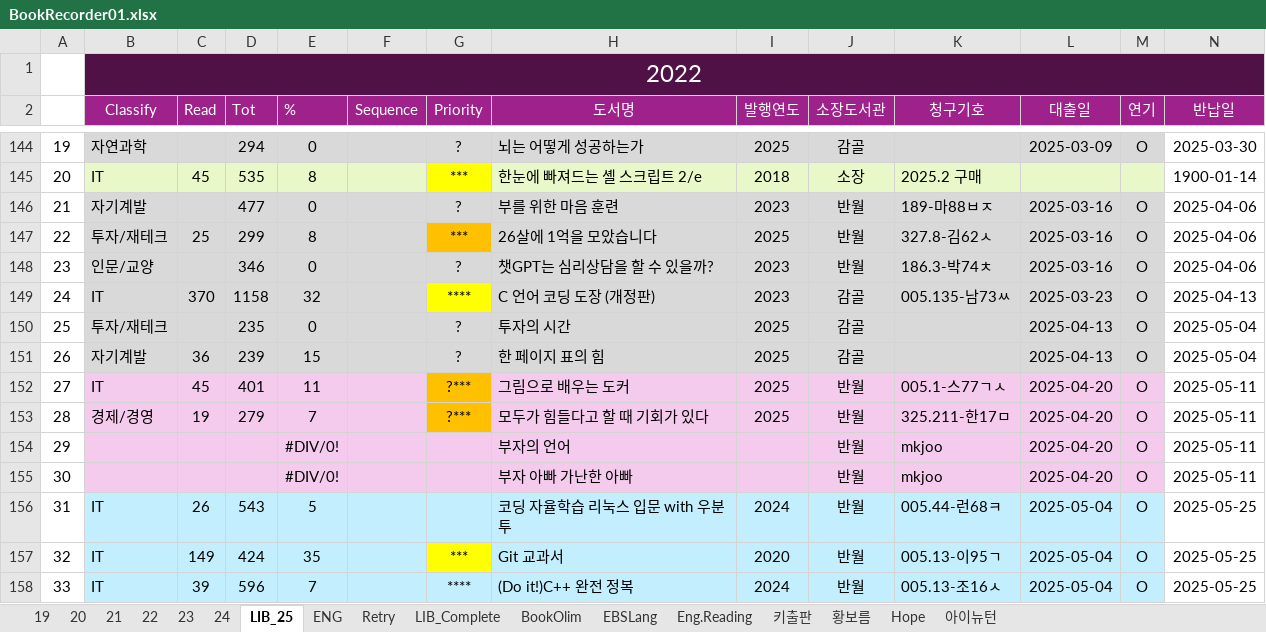
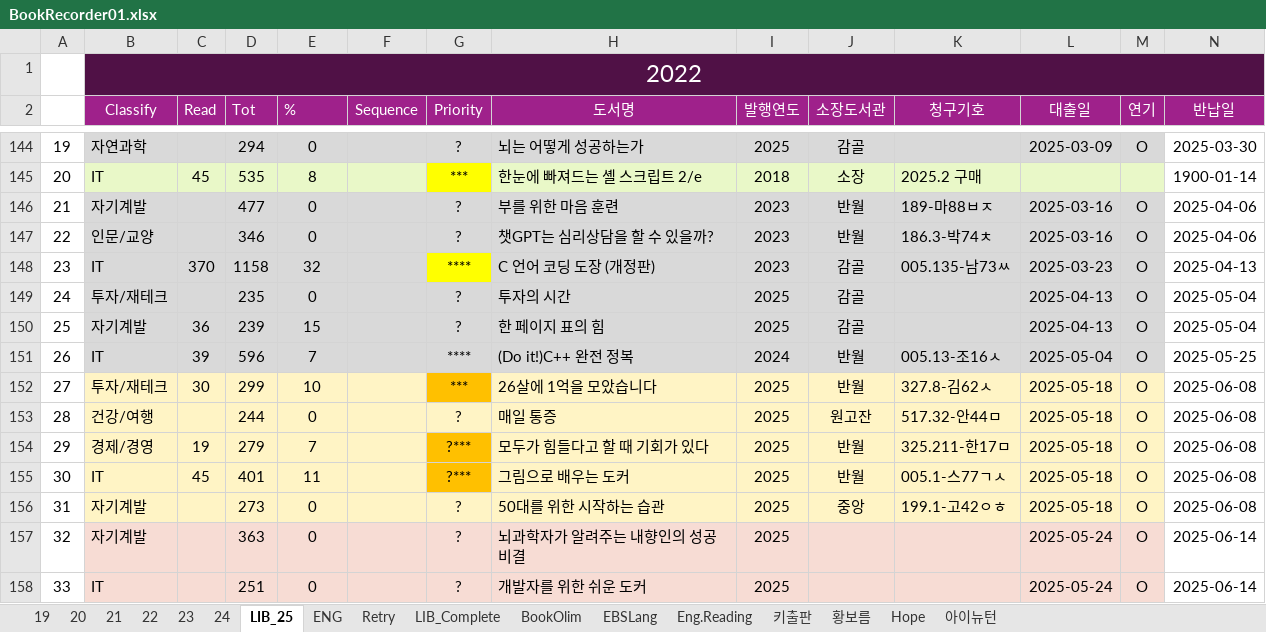
Before and after one commit to SangguKang/doc, an Excel workbook: Book/BookRecorder01.xlsx, sheet LIB_25, drawn as a sheet; only a part is shown, gaps mark what is left out; values as stored, in another font and other column widths than the file's, no borders; removed rows and columns are numbered as before the commit, all else as after; rows hold the shown columns only; the diff covers the shown part only; the diff names each change by its address in the sheet, - before the commit and + after, or states it on an @@ line.

Commit message:
update

```diff
--- a/Book/BookRecorder01.xlsx (sheet LIB_25)
+++ b/Book/BookRecorder01.xlsx (sheet LIB_25)
-row 147: 22 | 투자/재테크 | 25 | 299 | 8 |  | *** | 26살에 1억을 모았습니다 | 2025 | 반월 | 327.8-김62ㅅ | 2025-03-16 | O | 2025-04-06
-A147: 23
+A147: 22
-A148: 24
+A148: 23
-A149: 25
+A149: 24
-A150: 26
+A150: 25
+row 151: 26 | IT | 39 | 596 | 7 |  | **** | (Do it!)C++ 완전 정복 | 2024 | 반월 | 005.13-조16ㅅ | 2025-05-04 | O | 2025-05-25
-B152 (Classify): IT
+B152 (Classify): 투자/재테크
-B152:F152 fill: #F4CAED
+B152:F152 fill: #FFF4C5
-C152 (Read): 45
+C152 (Read): 30
-D152 (Tot): 401
+D152 (Tot): 299
-E152 (%): 11
+E152 (%): 10
-G152 (Priority): ?***
+G152 (Priority): ***
-H152 (도서명): 그림으로 배우는 도커
+H152 (도서명): 26살에 1억을 모았습니다
-H152:M152 fill: #F4CAED
+H152:M152 fill: #FFF4C5
-K152 (청구기호): 005.1-스77ㄱㅅ
+K152 (청구기호): 327.8-김62ㅅ
-L152 (대출일): 2025-04-20
+L152 (대출일): 2025-05-18
-N152 (반납일): 2025-05-11
+N152 (반납일): 2025-06-08
+row 153: 28 | 건강/여행 |  | 244 | 0 |  | ? | 매일 통증 | 2025 | 원고잔 | 517.32-안44ㅁ | 2025-05-18 | O | 2025-06-08
-A154: 28
+A154: 29
-B154:F154 fill: #F4CAED
+B154:F154 fill: #FFF4C5
-H154:M154 fill: #F4CAED
+H154:M154 fill: #FFF4C5
-L154 (대출일): 2025-04-20
+L154 (대출일): 2025-05-18
-N154 (반납일): 2025-05-11
+N154 (반납일): 2025-06-08
-row 154: 29 |  |  |  | #DIV/0! |  |  | 부자의 언어 |  | 반월 | mkjoo | 2025-04-20 | O | 2025-05-11
-row 155: 30 |  |  |  | #DIV/0! |  |  | 부자 아빠 가난한 아빠 |  | 반월 | mkjoo | 2025-04-20 | O | 2025-05-11
-row 156: 31 | IT | 26 | 543 | 5 |  |  | 코딩 자율학습 리눅스 입문 with 우분투 | 2024 | 반월 | 005.44-런68ㅋ | 2025-05-04 | O | 2025-05-25
-row 157: 32 | IT | 149 | 424 | 35 |  | *** | Git 교과서 | 2020 | 반월 | 005.13-이95ㄱ | 2025-05-04 | O | 2025-05-25
-row 158: 33 | IT | 39 | 596 | 7 |  | **** | (Do it!)C++ 완전 정복 | 2024 | 반월 | 005.13-조16ㅅ | 2025-05-04 | O | 2025-05-25
+row 155: 30 | IT | 45 | 401 | 11 |  | ?*** | 그림으로 배우는 도커 | 2025 | 반월 | 005.1-스77ㄱㅅ | 2025-05-18 | O | 2025-06-08
+row 156: 31 | 자기계발 |  | 273 | 0 |  | ? | 50대를 위한 시작하는 습관 | 2025 | 중앙 | 199.1-고42ㅇㅎ | 2025-05-18 | O | 2025-06-08
+row 157: 32 | 자기계발 |  | 363 | 0 |  | ? | 뇌과학자가 알려주는 내향인의 성공 비결 | 2025 |  |  | 2025-05-24 | O | 2025-06-14
+row 158: 33 | IT |  | 251 | 0 |  | ? | 개발자를 위한 쉬운 도커 | 2025 |  |  | 2025-05-24 | O | 2025-06-14
```
Also changed, not shown: 3 added rows, 3 removed rows and 7 edited cells elsewhere in this sheet, formulas that keep their value.
